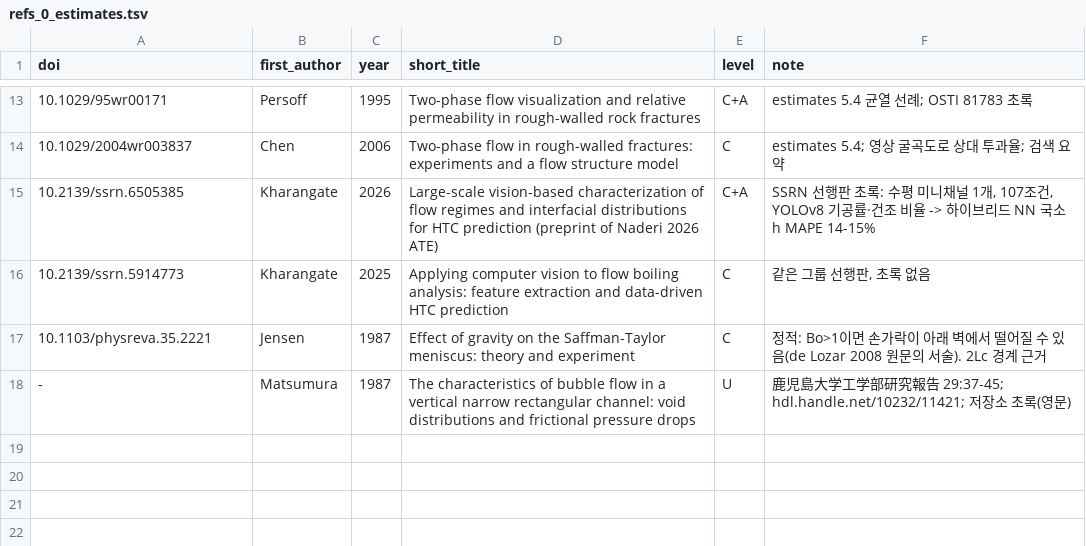
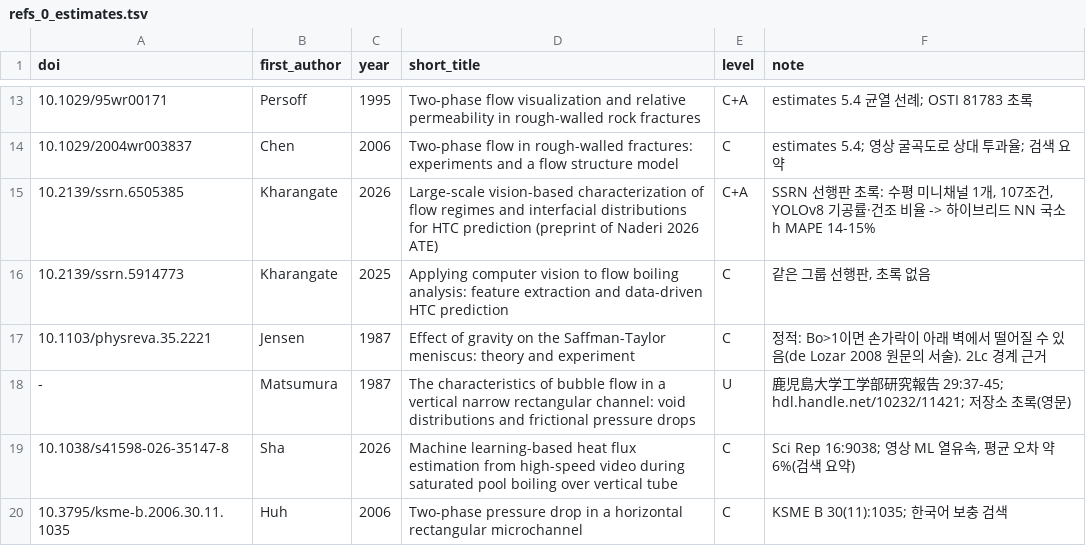
Before and after one commit to tristanchoi2001-collab/bubbles, a TSV file: docs/research/refs_0_estimates.tsv, drawn as a sheet; only a part is shown, gaps mark what is left out; the diff names each change by its address in the sheet, - before the commit and + after, or states it on an @@ line.

```diff
--- a/docs/research/refs_0_estimates.tsv
+++ b/docs/research/refs_0_estimates.tsv
+row 19: 10.1038/s41598-026-35147-8 | Sha | 2026 | Machine learning-based heat flux estimation from high-speed video during saturated pool boiling over vertical tube | C | Sci Rep 16:9038; 영상 ML 열유속, 평균 오차 약 6%(검색 요약)
+row 20: 10.3795/ksme-b.2006.30.11.1035 | Huh | 2006 | Two-phase pressure drop in a horizontal rectangular microchannel | C | KSME B 30(11):1035; 한국어 보충 검색
```
Also changed, not shown: docs/research/refs_check.tsv, 4 other files.
